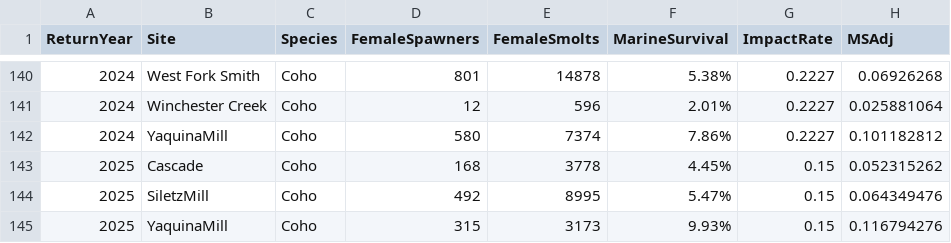
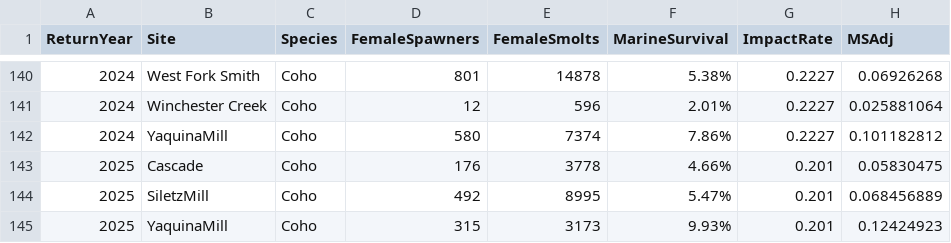
Before and after one commit to ODFW-IFSP/OPITT, a CSV file: Marine Survival Index/MSI.csv, drawn as a sheet; only a part is shown, gaps mark what is left out.

Commit message:
Finalize ER. Add Cascade Cr last minute spawners

```diff
--- a/Marine Survival Index/MSI.csv
+++ b/Marine Survival Index/MSI.csv
@@ -142,4 +142,4 @@ ReturnYear,Site,Species,FemaleSpawners,FemaleSmolts,MarineSurvival,ImpactRate,MS
 2024,YaquinaMill,Coho,580,7374,7.86%,0.2227,0.101182812
-2025,Cascade,Coho,168,3778,4.45%,0.15,0.052315262
-2025,SiletzMill,Coho,492,8995,5.47%,0.15,0.064349476
-2025,YaquinaMill,Coho,315,3173,9.93%,0.15,0.116794276
+2025,Cascade,Coho,176,3778,4.66%,0.201,0.05830475
+2025,SiletzMill,Coho,492,8995,5.47%,0.201,0.068456889
+2025,YaquinaMill,Coho,315,3173,9.93%,0.201,0.12424923
```
